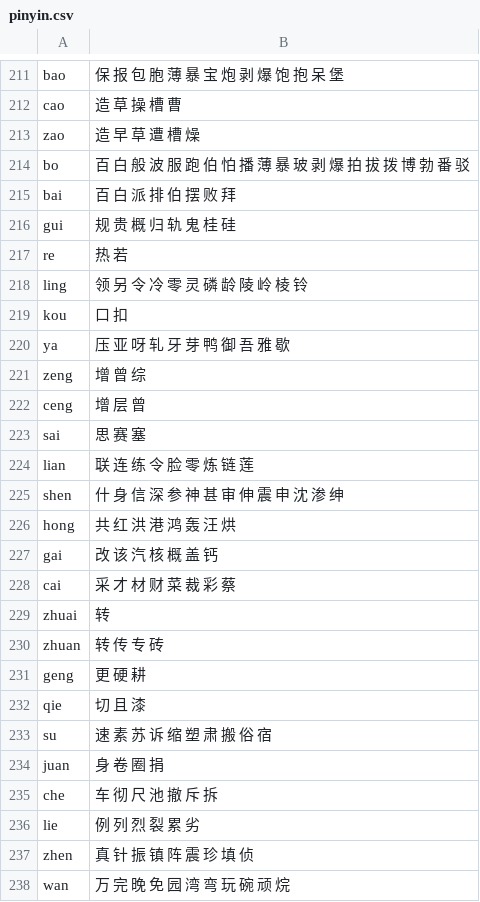
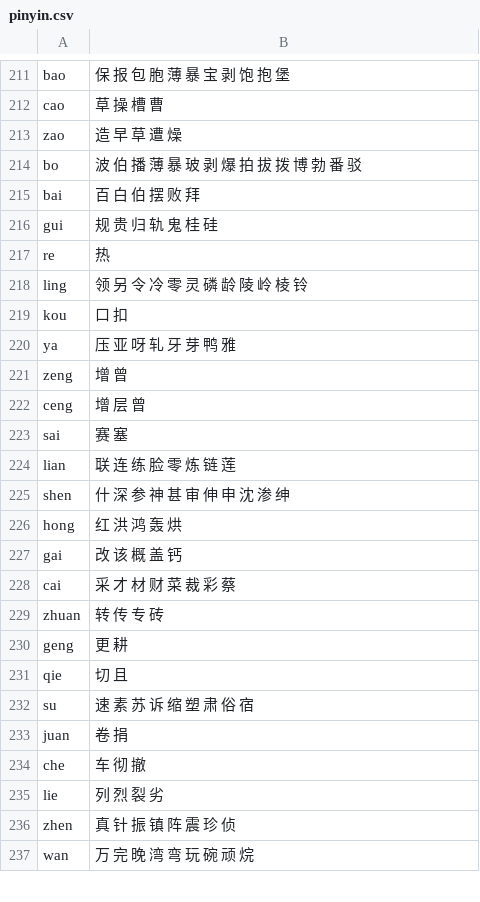
Before and after one commit to AlbertChanX/bitcoin, a CSV file: pinyin/pinyin.csv, drawn as a sheet; only a part is shown, gaps mark what is left out; removed rows and columns are numbered as before the commit, all else as after; the diff covers the shown part only; the diff names each change by its address in the sheet, - before the commit and + after, or states it on an @@ line.

```diff
--- a/pinyin/pinyin.csv
+++ b/pinyin/pinyin.csv
-B211: 保 报 包 胞 薄 暴 宝 炮 剥 爆 饱 抱 呆 堡
+B211: 保 报 包 胞 薄 暴 宝 剥 饱 抱 堡
-B212: 造 草 操 槽 曹
+B212: 草 操 槽 曹
-B213: 造 早 草 遭 槽 燥
+B213: 造 早 草 遭 燥
-B214: 百 白 般 波 服 跑 伯 怕 播 薄 暴 玻 剥 爆 拍 拔 拨 博 勃 番 驳
+B214: 波 伯 播 薄 暴 玻 剥 爆 拍 拔 拨 博 勃 番 驳
-B215: 百 白 派 排 伯 摆 败 拜
+B215: 百 白 伯 摆 败 拜
-B216: 规 贵 概 归 轨 鬼 桂 硅
+B216: 规 贵 归 轨 鬼 桂 硅
-B217: 热 若
+B217: 热
-B220: 压 亚 呀 轧 牙 芽 鸭 御 吾 雅 歇
+B220: 压 亚 呀 轧 牙 芽 鸭 雅
-B221: 增 曾 综
+B221: 增 曾
-B223: 思 赛 塞
+B223: 赛 塞
-B224: 联 连 练 令 脸 零 炼 链 莲
+B224: 联 连 练 脸 零 炼 链 莲
-B225: 什 身 信 深 参 神 甚 审 伸 震 申 沈 渗 绅
+B225: 什 深 参 神 甚 审 伸 申 沈 渗 绅
-B226: 共 红 洪 港 鸿 轰 汪 烘
+B226: 红 洪 鸿 轰 烘
-B227: 改 该 汽 核 概 盖 钙
+B227: 改 该 概 盖 钙
-row 229: zhuai | 转
-B230: 更 硬 耕
+B230: 更 耕
-B231: 切 且 漆
+B231: 切 且
-B232: 速 素 苏 诉 缩 塑 肃 搬 俗 宿
+B232: 速 素 苏 诉 缩 塑 肃 俗 宿
-B233: 身 卷 圈 捐
+B233: 卷 捐
-B234: 车 彻 尺 池 撤 斥 拆
+B234: 车 彻 撤
-B235: 例 列 烈 裂 累 劣
+B235: 列 烈 裂 劣
-B236: 真 针 振 镇 阵 震 珍 填 侦
+B236: 真 针 振 镇 阵 震 珍 侦
-B237: 万 完 晚 免 园 湾 弯 玩 碗 顽 烷
+B237: 万 完 晚 湾 弯 玩 碗 顽 烷
```
Also changed, not shown: 5 removed rows and 83 edited cells elsewhere in this file, 9 other files.
